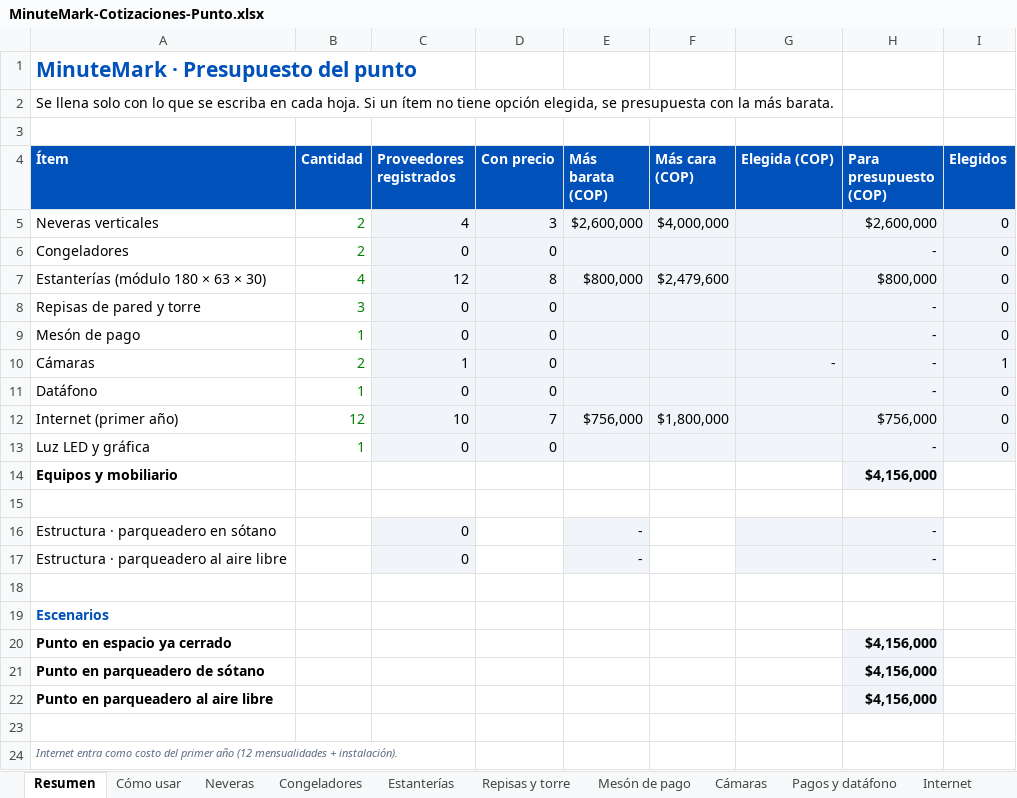
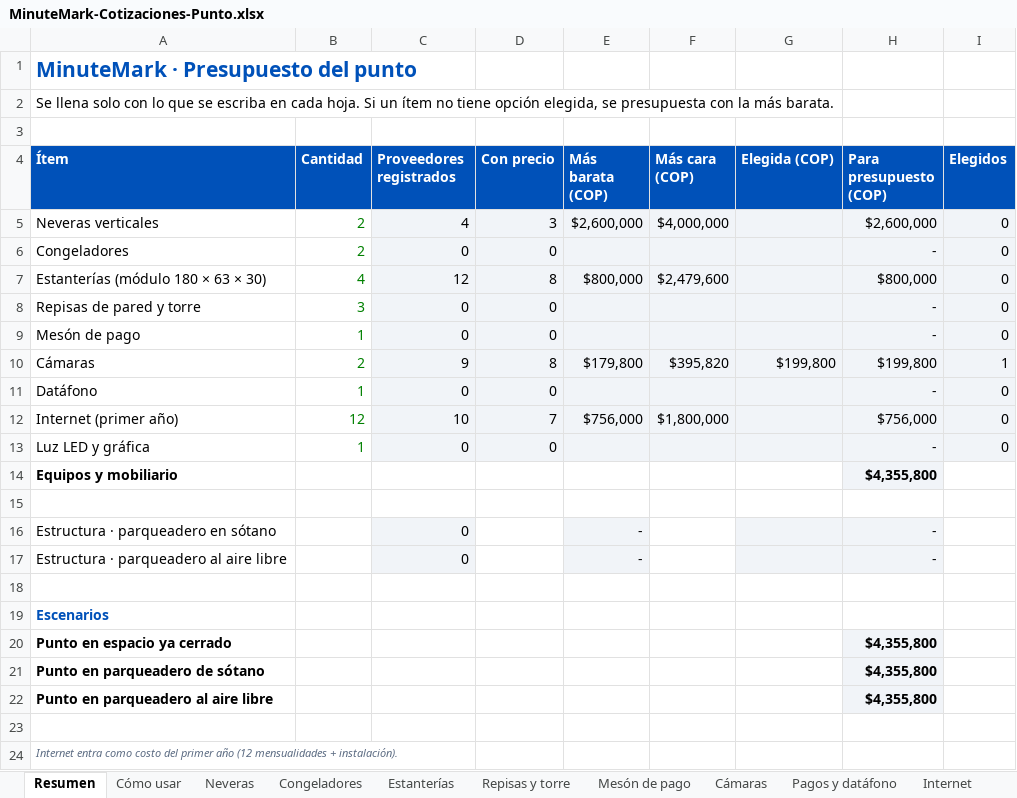
Before and after one commit to simonramirez0267-beep/MinitueMARK, an Excel workbook: cotizaciones/MinuteMark-Cotizaciones-Punto.xlsx, sheet Resumen, drawn as a sheet; values as stored, in another font and other column widths than the file's, no borders; the diff names each change by its address in the sheet, - before the commit and + after, or states it on an @@ line.

```diff
--- a/cotizaciones/MinuteMark-Cotizaciones-Punto.xlsx (sheet Resumen)
+++ b/cotizaciones/MinuteMark-Cotizaciones-Punto.xlsx (sheet Resumen)
-C10 (Proveedores registrados): 1
+C10 (Proveedores registrados): 9
-D10 (Con precio): 0
+D10 (Con precio): 8
-E10 (Más barata (COP)): (empty)
+E10 (Más barata (COP)): $179,800
-F10 (Más cara (COP)): (empty)
+F10 (Más cara (COP)): $395,820
-G10 (Elegida (COP)): -
+G10 (Elegida (COP)): $199,800
-H10 (Para presupuesto (COP)): -
+H10 (Para presupuesto (COP)): $199,800
-H14 (Para presupuesto (COP)): $4,156,000
+H14 (Para presupuesto (COP)): $4,355,800
-H20:H22 (Para presupuesto (COP)): $4,156,000
+H20:H22 (Para presupuesto (COP)): $4,355,800
```
Also changed, not shown: sheet Cámaras.
